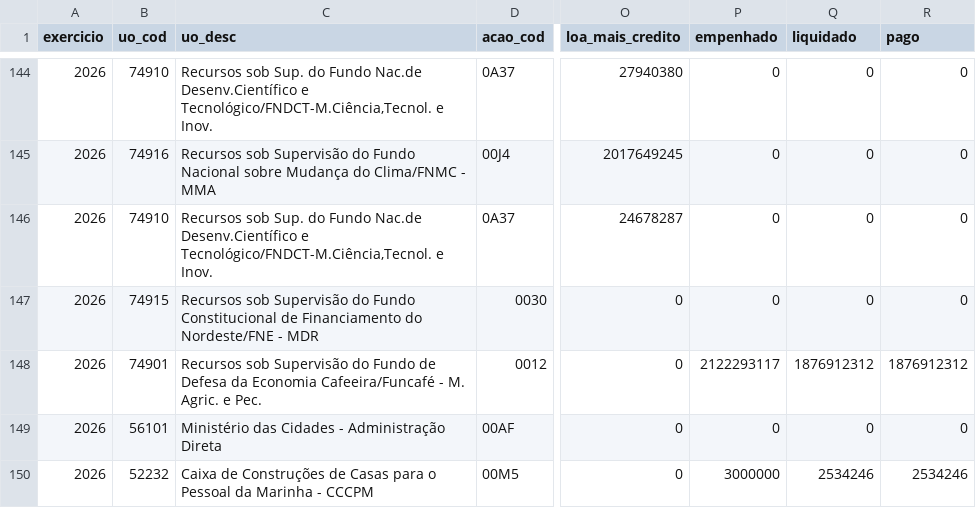
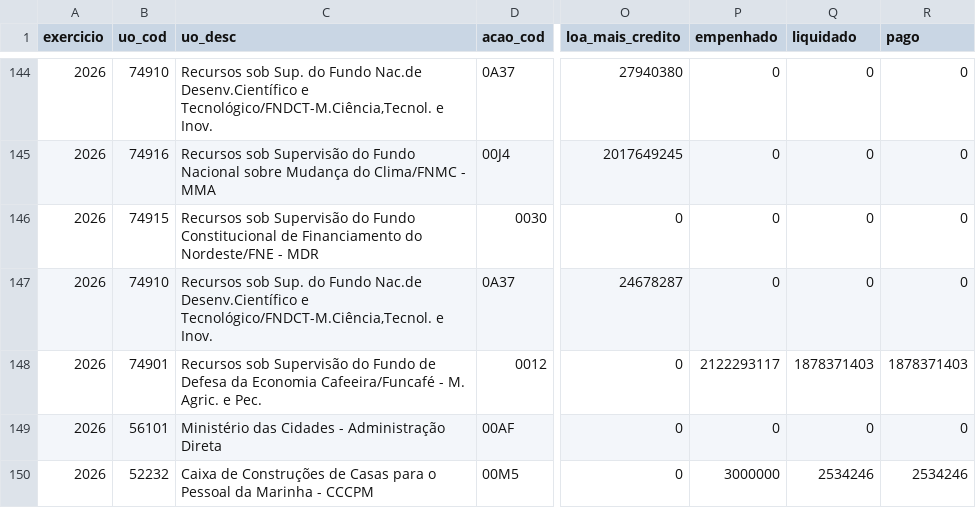
Before and after one commit to hpmsc/painel_fundos, a CSV file: dados/bruto/siop_inversoes_2026.csv, drawn as a sheet; only a part is shown, gaps mark what is left out; the diff covers the shown part only; the diff names each change by its address in the sheet, - before the commit and + after, or states it on an @@ line.

```diff
--- a/dados/bruto/siop_inversoes_2026.csv
+++ b/dados/bruto/siop_inversoes_2026.csv
@@ row 147 moved to row 146: 2026 @@
-Q148 (liquidado): 1876912312
+Q148 (liquidado): 1878371403
-R148 (pago): 1876912312
+R148 (pago): 1878371403
```
Also changed, not shown: 1 added row, 1 removed row, 26 moved rows and 19 edited cells elsewhere in this file, dados/bruto/siop_2026.csv, dados/bruto/siop_fontes_2026.csv, 1 other file.
